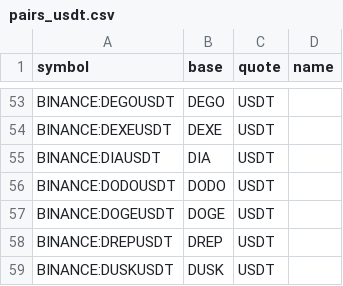
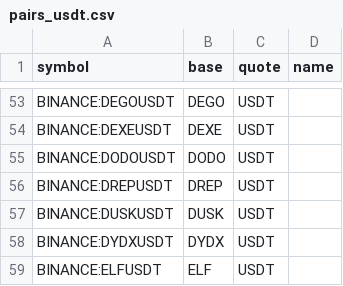
Before and after one commit to avatar-lavventura/trade_bot, a CSV file: tradingview-alerts/pairs_usdt.csv, drawn as a sheet; only a part is shown, gaps mark what is left out; the shorter side is filled out with more unchanged rows.

```diff
--- a/tradingview-alerts/pairs_usdt.csv
+++ b/tradingview-alerts/pairs_usdt.csv
@@ -54,5 +54,3 @@ BINANCE:DEGOUSDT,DEGO,USDT,
 BINANCE:DEXEUSDT,DEXE,USDT,
-BINANCE:DIAUSDT,DIA,USDT,
 BINANCE:DODOUSDT,DODO,USDT,
-BINANCE:DOGEUSDT,DOGE,USDT,
 BINANCE:DREPUSDT,DREP,USDT,
```
Also changed, not shown: tradingview-alerts/pairs_btc.csv, 33 other files.
